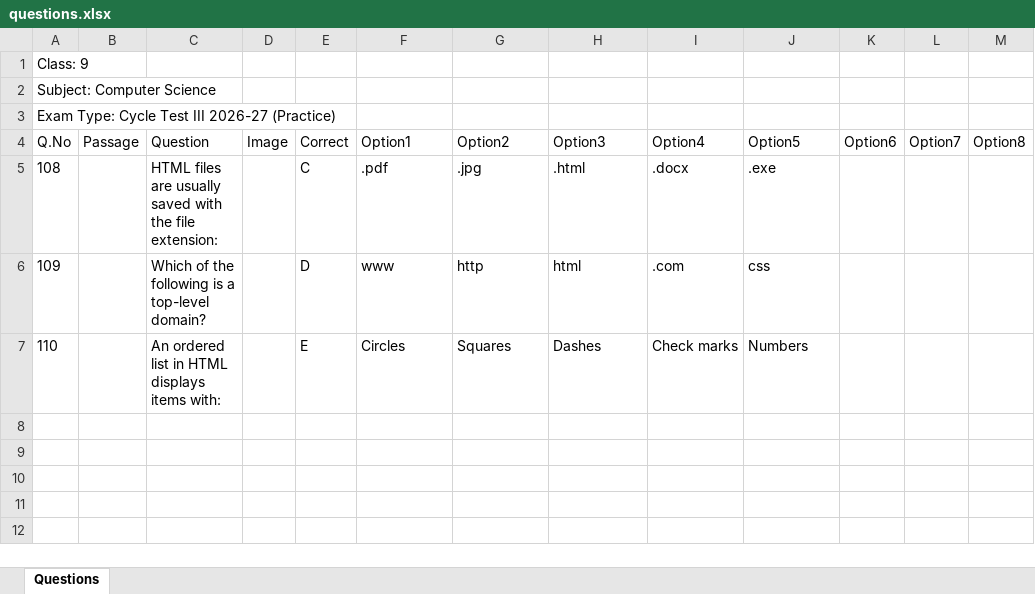
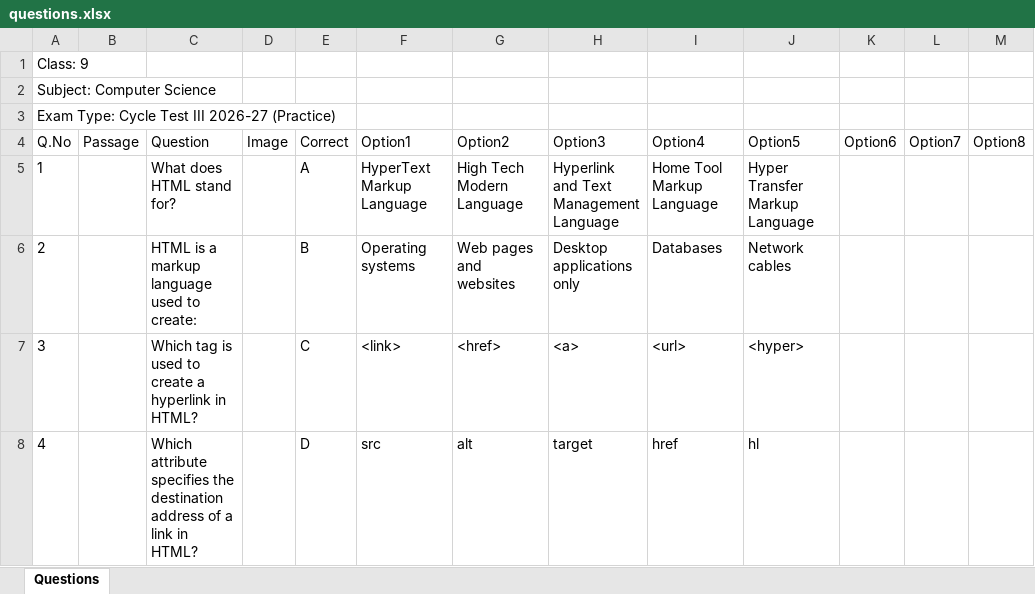
Before and after one commit to AnujMB/Quizweb, an Excel workbook: publish/Radhika_Nepali/questions.xlsx, sheet Questions, drawn as a sheet; values as stored, in another font and other column widths than the file's, no borders; removed rows and columns are numbered as before the commit, all else as after; the diff names each change by its address in the sheet, - before the commit and + after, or states it on an @@ line.

```diff
--- a/publish/Radhika_Nepali/questions.xlsx (sheet Questions)
+++ b/publish/Radhika_Nepali/questions.xlsx (sheet Questions)
-row 5: 108 |  | HTML files are usually saved with the file extension: |  | C | .pdf | .jpg | .html | .docx | .exe
-row 6: 109 |  | Which of the following is a top-level domain? |  | D | www | http | html | .com | css
-row 7: 110 |  | An ordered list in HTML displays items with: |  | E | Circles | Squares | Dashes | Check marks | Numbers
+row 5: 1 |  | What does HTML stand for? |  | A | HyperText Markup Language | High Tech Modern Language | Hyperlink and Text Management Language | Home Tool Markup Language | Hyper Transfer Markup Language
+row 6: 2 |  | HTML is a markup language used to create: |  | B | Operating systems | Web pages and websites | Desktop applications only | Databases | Network cables
+row 7: 3 |  | Which tag is used to create a hyperlink in HTML? |  | C | <link> | <href> | <a> | <url> | <hyper>
+row 8: 4 |  | Which attribute specifies the destination address of a link in HTML? |  | D | src | alt | target | href | hl
```
Also changed, not shown: publish/Math/questions.xlsx, 42 other files.
